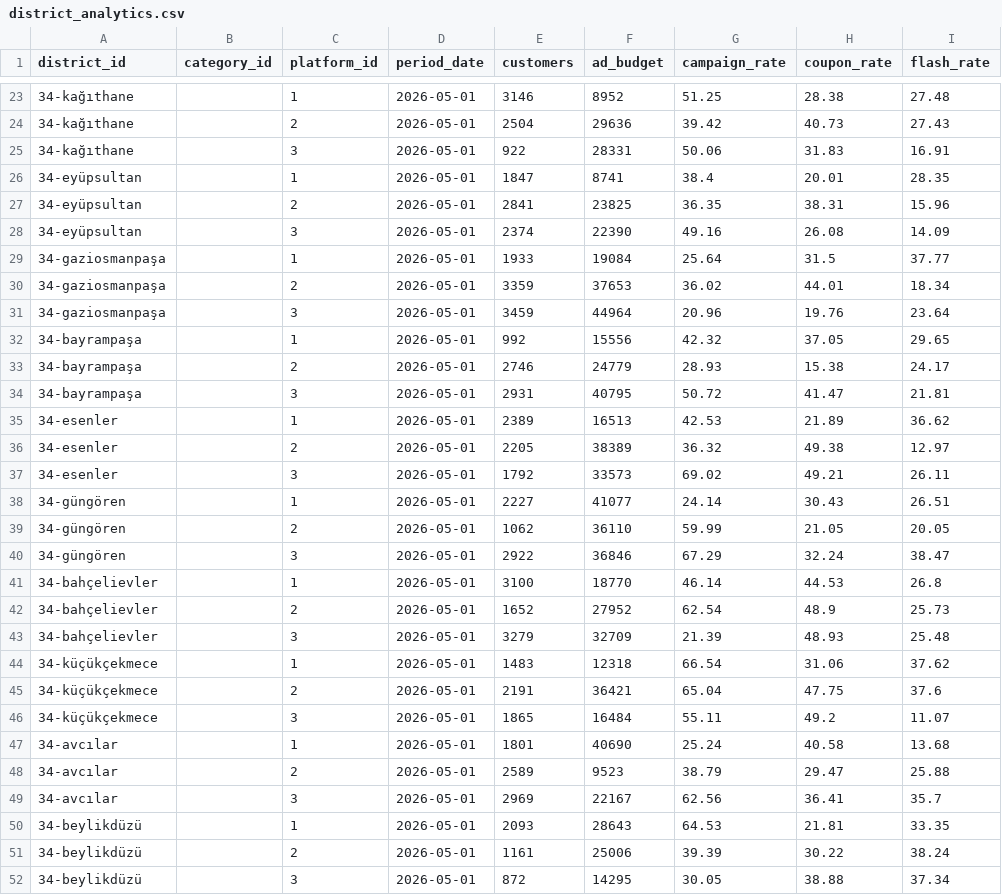
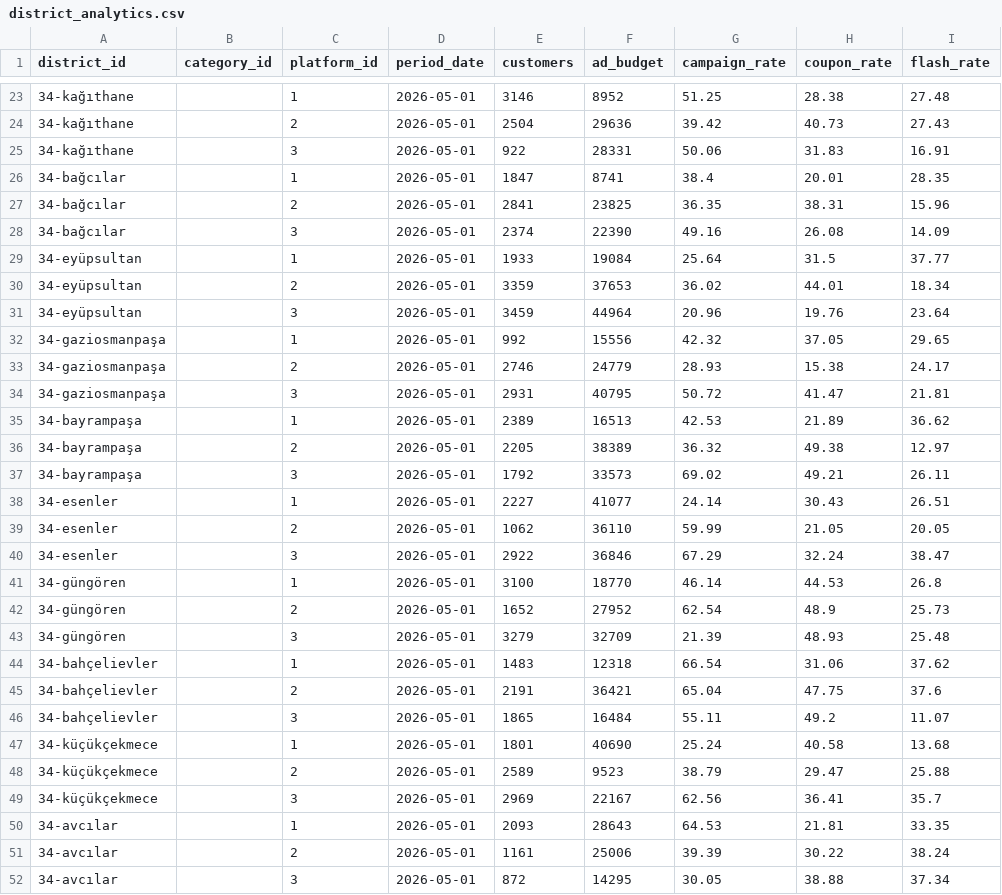
Before and after one commit to DenizTanisman/Restoo-Field_Programme, a CSV file: synthetic_csves/district_analytics.csv, drawn as a sheet; only a part is shown, gaps mark what is left out; the diff covers the shown part only; the diff names each change by its address in the sheet, - before the commit and + after, or states it on an @@ line.

```diff
--- a/synthetic_csves/district_analytics.csv
+++ b/synthetic_csves/district_analytics.csv
-A26:A28 (district_id): 34-eyüpsultan
+A26:A28 (district_id): 34-bağcılar
-A29:A31 (district_id): 34-gaziosmanpaşa
+A29:A31 (district_id): 34-eyüpsultan
-A32:A34 (district_id): 34-bayrampaşa
+A32:A34 (district_id): 34-gaziosmanpaşa
-A35:A37 (district_id): 34-esenler
+A35:A37 (district_id): 34-bayrampaşa
-A38:A40 (district_id): 34-güngören
+A38:A40 (district_id): 34-esenler
-A41:A43 (district_id): 34-bahçelievler
+A41:A43 (district_id): 34-güngören
-A44:A46 (district_id): 34-küçükçekmece
+A44:A46 (district_id): 34-bahçelievler
-A47:A49 (district_id): 34-avcılar
+A47:A49 (district_id): 34-küçükçekmece
-A50:A52 (district_id): 34-beylikdüzü
+A50:A52 (district_id): 34-avcılar
```
Also changed, not shown: 21 edited cells elsewhere in this file, synthetic_csves/competitors.csv, synthetic_csves/district_metrics.csv, 11 other files.
